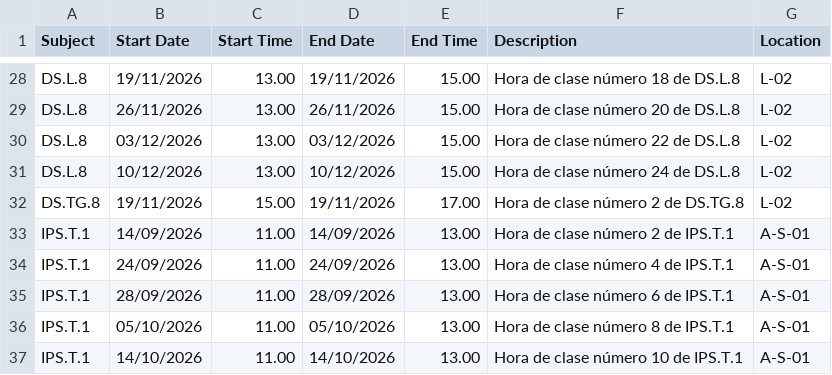
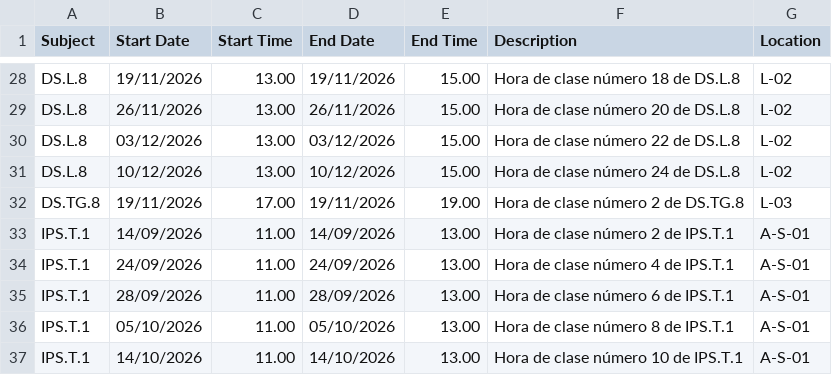
Before and after one commit to UO299855/Horario, a CSV file: web/public/software_schedule.csv, drawn as a sheet; only a part is shown, gaps mark what is left out.

Commit message:
new change (again)

```diff
--- a/web/public/software_schedule.csv
+++ b/web/public/software_schedule.csv
@@ -31,3 +31,3 @@ DS.L.8, 03/12/2026,  13.00,03/12/2026, 15.00,Hora de clase número 22 de DS.L.8,
 DS.L.8, 10/12/2026,  13.00,10/12/2026, 15.00,Hora de clase número 24 de DS.L.8, L-02
-DS.TG.8, 19/11/2026,  15.00,19/11/2026, 17.00,Hora de clase número 2 de DS.TG.8, L-02
+DS.TG.8, 19/11/2026,  17.00,19/11/2026, 19.00,Hora de clase número 2 de DS.TG.8, L-03
 IPS.T.1, 14/09/2026,  11.00,14/09/2026, 13.00,Hora de clase número 2 de IPS.T.1, A-S-01
```
